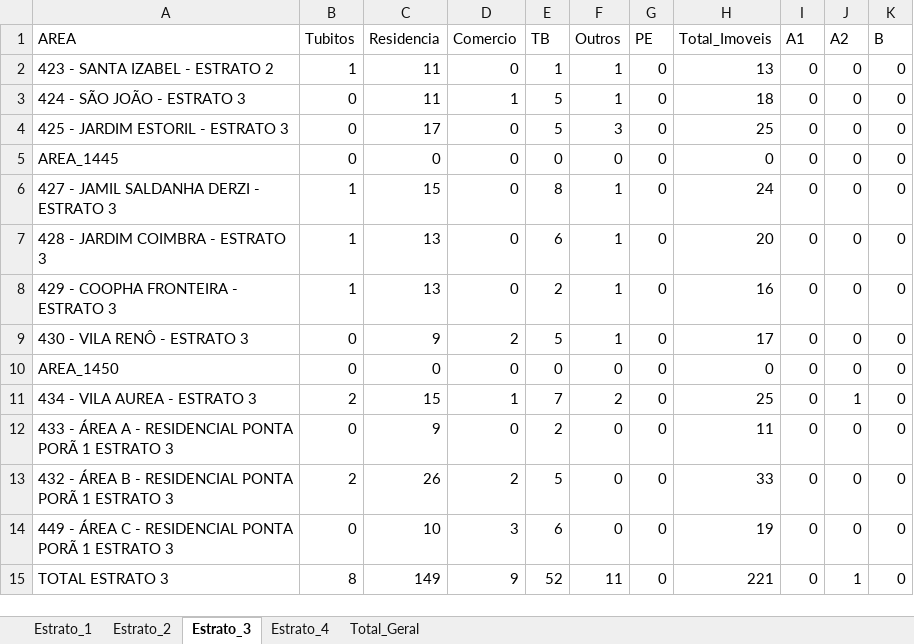
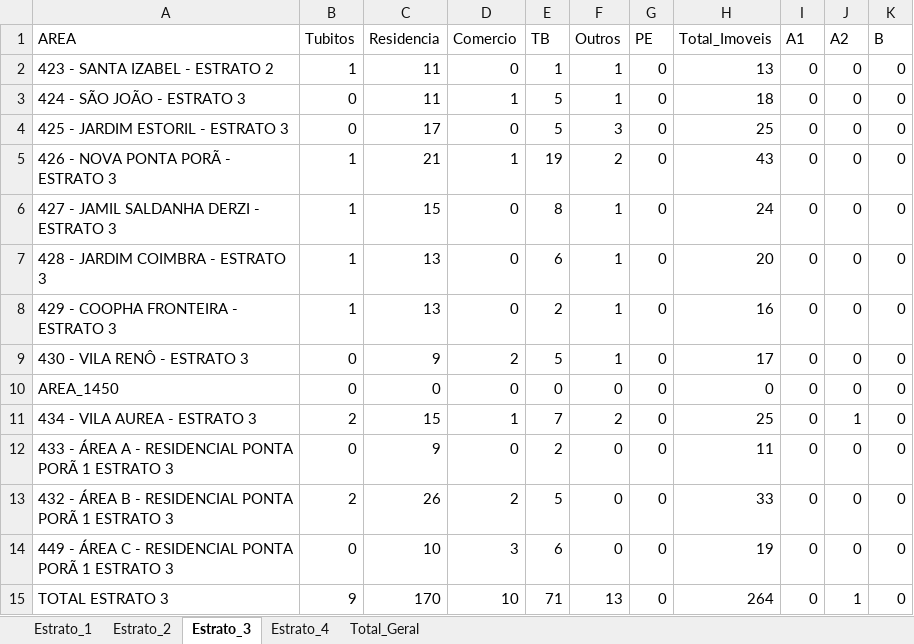
Before and after one commit to LucsDevPro/lira, an Excel workbook: data/LIRA_COMPLETO_latest.xlsx, sheet Estrato_3, drawn as a sheet; only a part is shown; values as stored, in another font and other column widths than the file's, no borders; the diff names each change by its address in the sheet, - before the commit and + after, or states it on an @@ line.

```diff
--- a/data/LIRA_COMPLETO_latest.xlsx (sheet Estrato_3)
+++ b/data/LIRA_COMPLETO_latest.xlsx (sheet Estrato_3)
-A5 (AREA): AREA_1445
+A5 (AREA): 426 - NOVA PONTA PORÃ - ESTRATO 3
-B5 (Tubitos): 0
+B5 (Tubitos): 1
-C5 (Residencia): 0
+C5 (Residencia): 21
-D5 (Comercio): 0
+D5 (Comercio): 1
-E5 (TB): 0
+E5 (TB): 19
-F5 (Outros): 0
+F5 (Outros): 2
-H5 (Total_Imoveis): 0
+H5 (Total_Imoveis): 43
-B15 (Tubitos): 8
+B15 (Tubitos): 9
-C15 (Residencia): 149
+C15 (Residencia): 170
-D15 (Comercio): 9
+D15 (Comercio): 10
-E15 (TB): 52
+E15 (TB): 71
-F15 (Outros): 11
+F15 (Outros): 13
-H15 (Total_Imoveis): 221
+H15 (Total_Imoveis): 264
```
Also changed, not shown: sheet Total_Geral, 2 other files.
